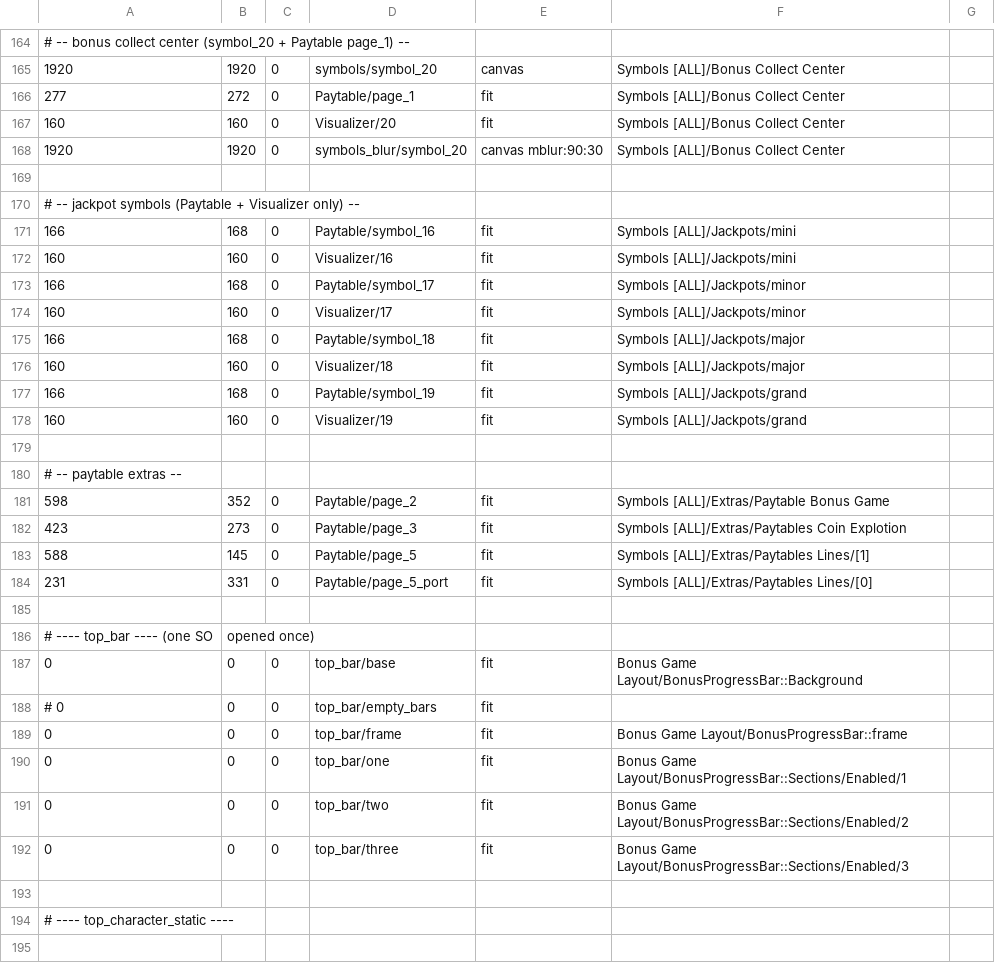
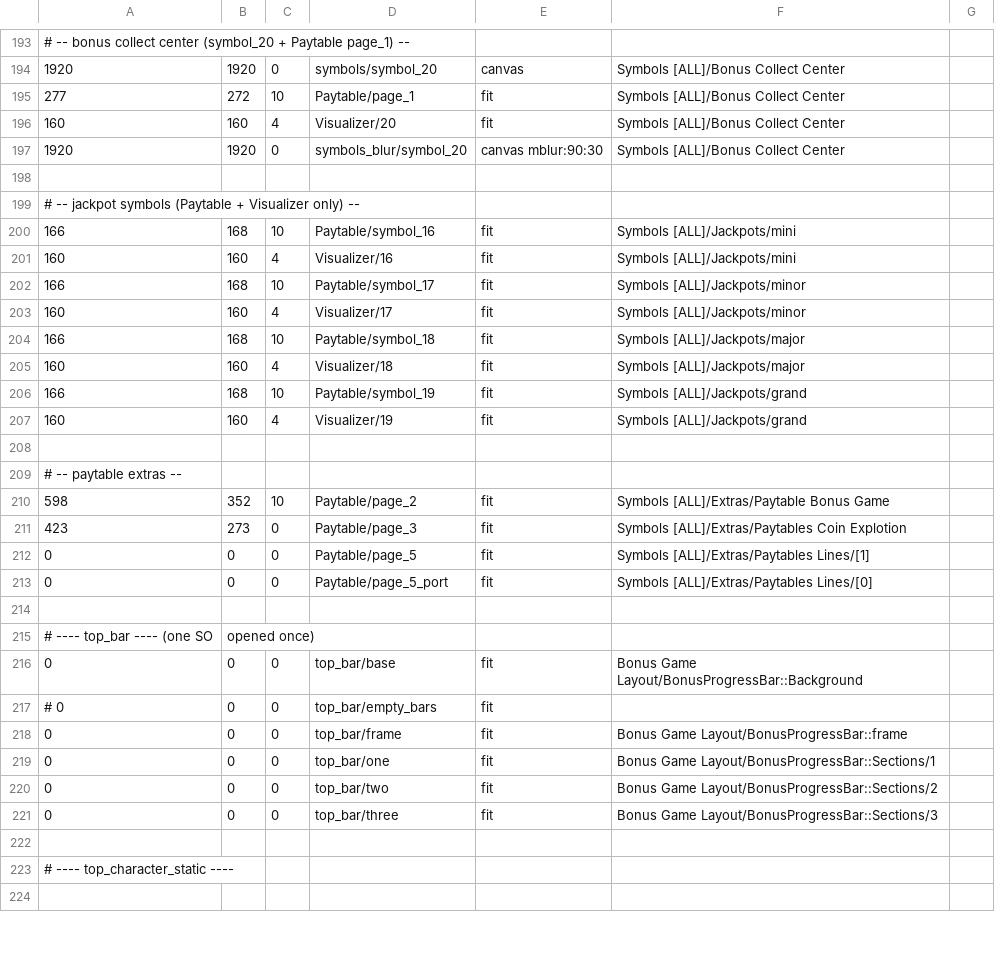
Before and after one commit to Taialt97/Photoshop-Export-CSV, a CSV file: Game Classes/172-HoldAndHit3X3/172_Compleate.csv, drawn as a sheet; only a part is shown, gaps mark what is left out; addresses are those after the commit; the diff covers the shown part only; the diff names each change by its address in the sheet, - before the commit and + after, or states it on an @@ line.

```diff
--- a/Game Classes/172-HoldAndHit3X3/172_Compleate.csv
+++ b/Game Classes/172-HoldAndHit3X3/172_Compleate.csv
-C195: 0
+C195: 10
-C196: 0
+C196: 4
-C200: 0
+C200: 10
-C201: 0
+C201: 4
-C202: 0
+C202: 10
-C203: 0
+C203: 4
-C204: 0
+C204: 10
-C205: 0
+C205: 4
-C206: 0
+C206: 10
-C207: 0
+C207: 4
-C210: 0
+C210: 10
-A212: 588
+A212: 0
-B212: 145
+B212: 0
-A213: 231
+A213: 0
-B213: 331
+B213: 0
-F219: Bonus Game Layout/BonusProgressBar::Sections/Enabled/1
+F219: Bonus Game Layout/BonusProgressBar::Sections/1
-F220: Bonus Game Layout/BonusProgressBar::Sections/Enabled/2
+F220: Bonus Game Layout/BonusProgressBar::Sections/2
-F221: Bonus Game Layout/BonusProgressBar::Sections/Enabled/3
+F221: Bonus Game Layout/BonusProgressBar::Sections/3
```
Also changed, not shown: 30 added rows, 11 removed rows and 22 edited cells elsewhere in this file.
